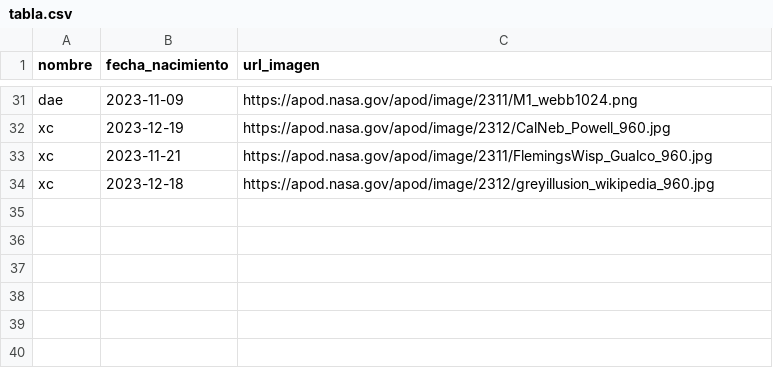
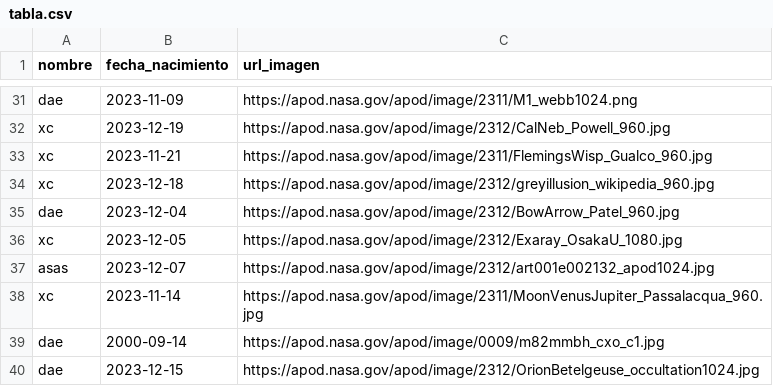
Before and after one commit to mnlazs/Custom_API_From_Scratch, a CSV file: tabla.csv, drawn as a sheet; only a part is shown, gaps mark what is left out; the diff names each change by its address in the sheet, - before the commit and + after, or states it on an @@ line.

```diff
--- a/tabla.csv
+++ b/tabla.csv
+row 35: dae | 2023-12-04 | https://apod.nasa.gov/apod/image/2312/BowArrow_Patel_960.jpg
+row 36: xc | 2023-12-05 | https://apod.nasa.gov/apod/image/2312/Exaray_OsakaU_1080.jpg
+row 37: asas | 2023-12-07 | https://apod.nasa.gov/apod/image/2312/art001e002132_apod1024.jpg
+row 38: xc | 2023-11-14 | https://apod.nasa.gov/apod/image/2311/MoonVenusJupiter_Passalacqua_960.jpg
+row 39: dae | 2000-09-14 | https://apod.nasa.gov/apod/image/0009/m82mmbh_cxo_c1.jpg
+row 40: dae | 2023-12-15 | https://apod.nasa.gov/apod/image/2312/OrionBetelgeuse_occultation1024.jpg
```
Also changed, not shown: 3 other files.
